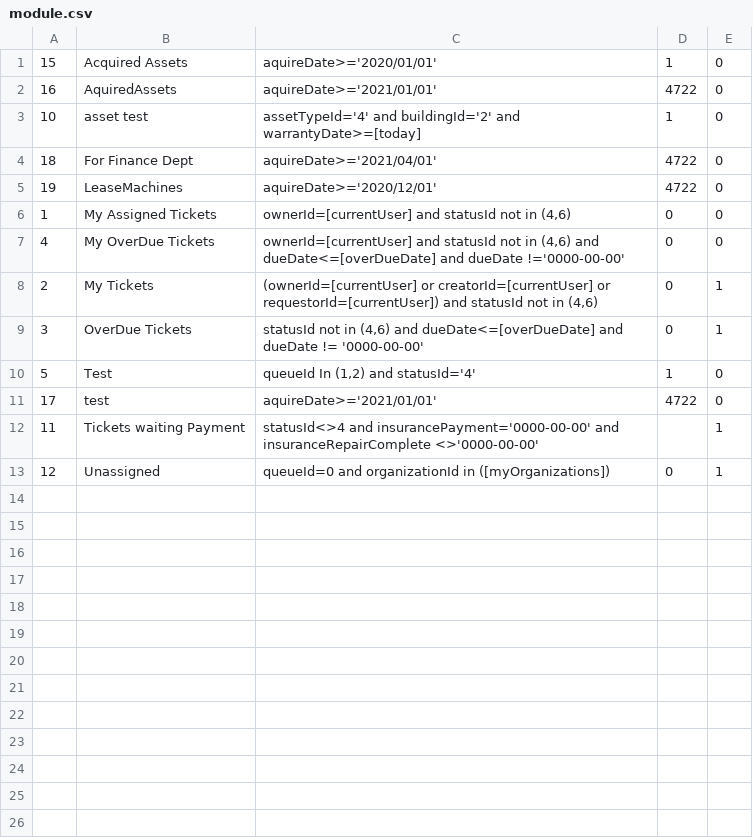
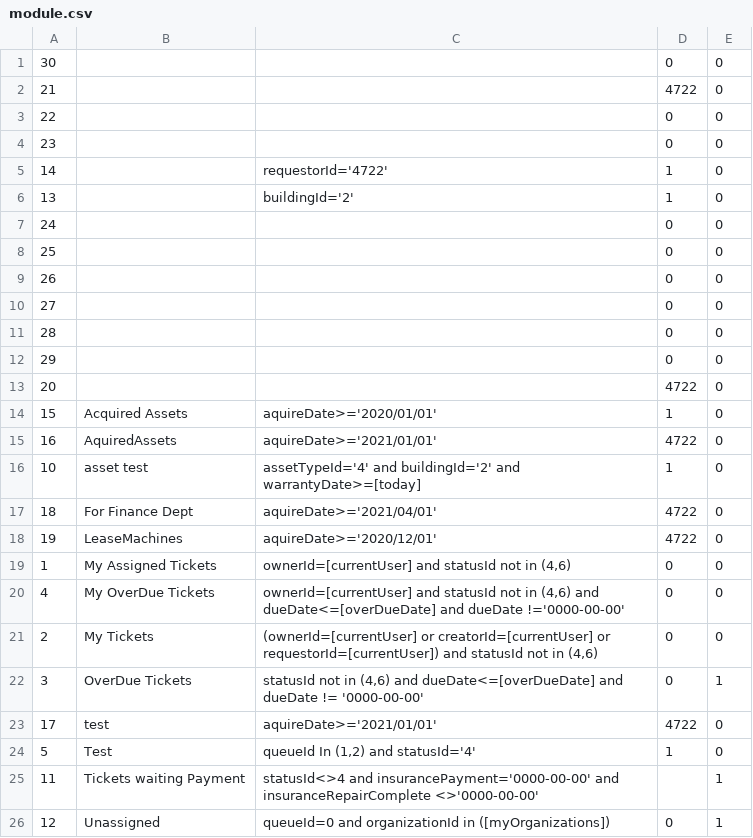
Before and after one commit to raystonge/tracker, a CSV file: sysUpdates/tables/module.csv, drawn as a sheet.

```diff
--- a/sysUpdates/tables/module.csv
+++ b/sysUpdates/tables/module.csv
@@ -1 +1,14 @@
+30,"","","0","0"
+21,"","","4722","0"
+22,"","","0","0"
+23,"","","0","0"
+14,"","requestorId='4722'","1","0"
+13,"","buildingId='2'","1","0"
+24,"","","0","0"
+25,"","","0","0"
+26,"","","0","0"
+27,"","","0","0"
+28,"","","0","0"
+29,"","","0","0"
+20,"","","4722","0"
 15,"Acquired Assets","aquireDate>='2020/01/01'","1","0"
@@ -7,6 +20,6 @@
 4,"My OverDue Tickets","ownerId=[currentUser] and statusId not in (4,6) and dueDate<=[overDueDate] and dueDate !='0000-00-00'","0","0"
-2,"My Tickets","(ownerId=[currentUser] or creatorId=[currentUser] or requestorId=[currentUser]) and statusId not in (4,6)","0","1"
+2,"My Tickets","(ownerId=[currentUser] or creatorId=[currentUser] or requestorId=[currentUser]) and statusId not in (4,6)","0","0"
 3,"OverDue Tickets","statusId not in (4,6) and dueDate<=[overDueDate] and dueDate != '0000-00-00'","0","1"
+17,"test","aquireDate>='2021/01/01'","4722","0"
 5,"Test","queueId In (1,2) and statusId='4'","1","0"
-17,"test","aquireDate>='2021/01/01'","4722","0"
 11,"Tickets waiting Payment","statusId<>4 and insurancePayment='0000-00-00' and insuranceRepairComplete <>'0000-00-00'","","1"
```
Also changed, not shown: sysUpdates/tables/assetType.csv, sysUpdates/tables/control.csv, 31 other files.
